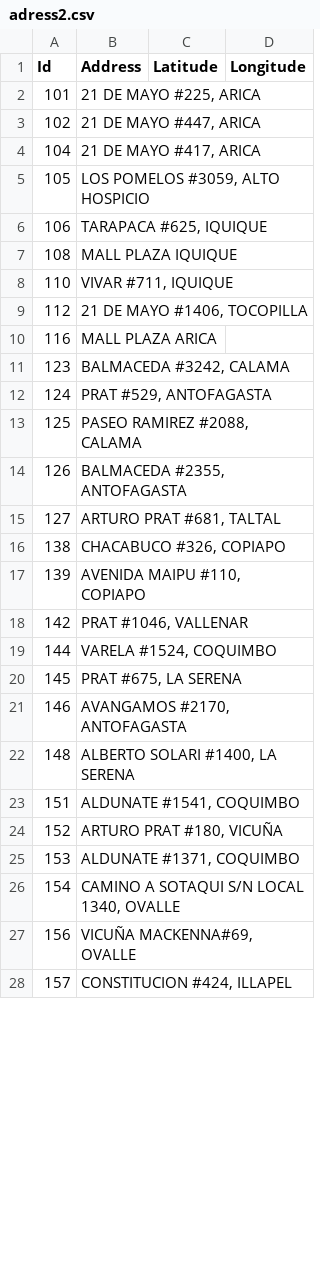
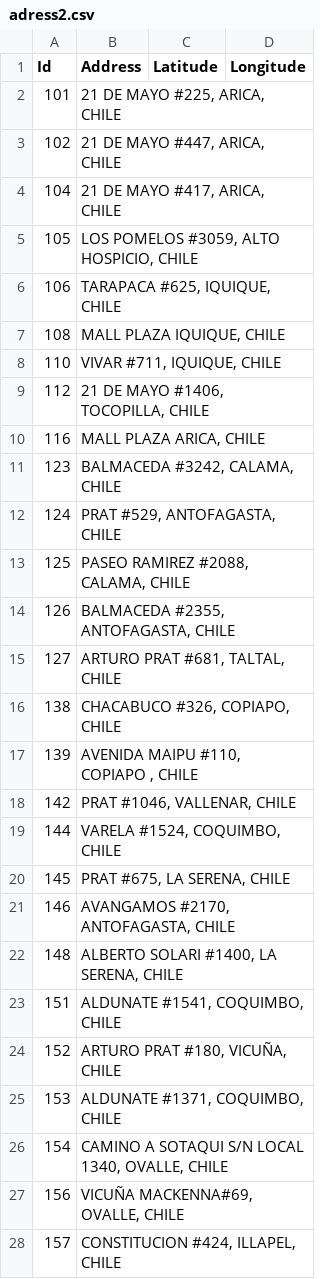
Before and after one commit to gmezaarrepol/business, a CSV file: csv/adress2.csv, drawn as a sheet; only a part is shown; the diff covers the shown part only.

Commit message:
Add files via upload

```diff
--- a/csv/adress2.csv
+++ b/csv/adress2.csv
@@ -1,28 +1,28 @@
 Id;Address;Latitude;Longitude
-101;21 DE MAYO #225, ARICA;;
-102;21 DE MAYO #447, ARICA;;
-104;21 DE MAYO #417, ARICA;;
-105;LOS POMELOS #3059, ALTO HOSPICIO;;
-106;TARAPACA  #625, IQUIQUE;;
-108;MALL PLAZA IQUIQUE;;
-110;VIVAR  #711,  IQUIQUE;;
-112;21 DE MAYO #1406,  TOCOPILLA;;
-116;MALL PLAZA ARICA;;
-123;BALMACEDA #3242, CALAMA;;
-124;PRAT #529,  ANTOFAGASTA;;
-125;PASEO RAMIREZ #2088, CALAMA;;
-126;BALMACEDA #2355, ANTOFAGASTA;;
-127;ARTURO PRAT #681, TALTAL;;
-138;CHACABUCO #326, COPIAPO;;
-139;AVENIDA MAIPU #110, COPIAPO ;;
-142;PRAT #1046, VALLENAR;;
-144;VARELA #1524, COQUIMBO                                    ;;
-145;PRAT #675, LA SERENA;;
-146;AVANGAMOS #2170, ANTOFAGASTA;;
-148;ALBERTO SOLARI #1400, LA SERENA;;
-151;ALDUNATE #1541, COQUIMBO;;
-152;ARTURO PRAT #180, VICUÑA;;
-153;ALDUNATE #1371, COQUIMBO;;
-154;CAMINO A SOTAQUI S/N  LOCAL 1340, OVALLE;;
-156;VICUÑA MACKENNA#69, OVALLE;;
-157;CONSTITUCION #424, ILLAPEL;;
+101;21 DE MAYO #225, ARICA, CHILE;;
+102;21 DE MAYO #447, ARICA, CHILE;;
+104;21 DE MAYO #417, ARICA, CHILE;;
+105;LOS POMELOS #3059, ALTO HOSPICIO, CHILE;;
+106;TARAPACA  #625, IQUIQUE, CHILE;;
+108;MALL PLAZA IQUIQUE, CHILE;;
+110;VIVAR  #711,  IQUIQUE, CHILE;;
+112;21 DE MAYO #1406,  TOCOPILLA, CHILE;;
+116;MALL PLAZA ARICA, CHILE;;
+123;BALMACEDA #3242, CALAMA, CHILE;;
+124;PRAT #529,  ANTOFAGASTA, CHILE;;
+125;PASEO RAMIREZ #2088, CALAMA, CHILE;;
+126;BALMACEDA #2355, ANTOFAGASTA, CHILE;;
+127;ARTURO PRAT #681, TALTAL, CHILE;;
+138;CHACABUCO #326, COPIAPO, CHILE;;
+139;AVENIDA MAIPU #110, COPIAPO , CHILE;;
+142;PRAT #1046, VALLENAR, CHILE;;
+144;VARELA #1524, COQUIMBO, CHILE;;
+145;PRAT #675, LA SERENA, CHILE;;
+146;AVANGAMOS #2170, ANTOFAGASTA, CHILE;;
+148;ALBERTO SOLARI #1400, LA SERENA, CHILE;;
+151;ALDUNATE #1541, COQUIMBO, CHILE;;
+152;ARTURO PRAT #180, VICUÑA, CHILE;;
+153;ALDUNATE #1371, COQUIMBO, CHILE;;
+154;CAMINO A SOTAQUI S/N  LOCAL 1340, OVALLE, CHILE;;
+156;VICUÑA MACKENNA#69, OVALLE, CHILE;;
+157;CONSTITUCION #424, ILLAPEL, CHILE;;
```
Also changed, not shown: 142 edited cells elsewhere in this file.
